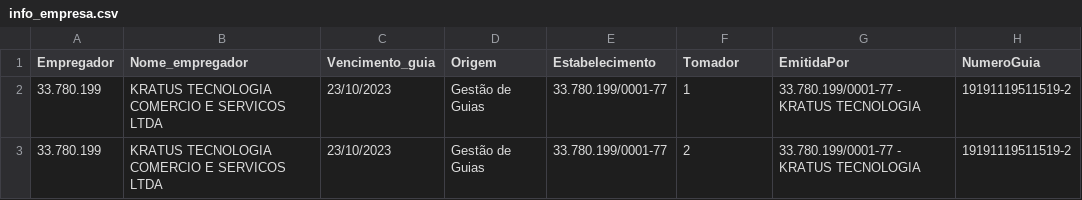
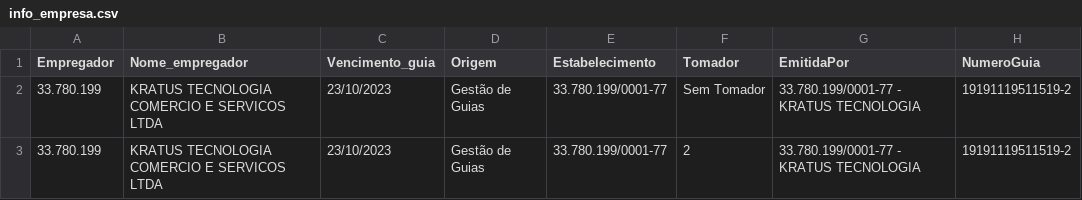
Before and after one commit to CairoWesley/sistema-amigo-diego, a CSV file: info_empresa.csv, drawn as a sheet.

```diff
--- a/info_empresa.csv
+++ b/info_empresa.csv
@@ -1,3 +1,3 @@
 Empregador;Nome_empregador;Vencimento_guia;Origem;Estabelecimento;Tomador;EmitidaPor;NumeroGuia
-33.780.199;KRATUS TECNOLOGIA COMERCIO E SERVICOS LTDA;23/10/2023;Gestão de Guias;33.780.199/0001-77;1;33.780.199/0001-77 - KRATUS TECNOLOGIA;19191119511519-2
+33.780.199;KRATUS TECNOLOGIA COMERCIO E SERVICOS LTDA;23/10/2023;Gestão de Guias;33.780.199/0001-77;Sem Tomador;33.780.199/0001-77 - KRATUS TECNOLOGIA;19191119511519-2
 33.780.199;KRATUS TECNOLOGIA COMERCIO E SERVICOS LTDA;23/10/2023;Gestão de Guias;33.780.199/0001-77;2;33.780.199/0001-77 - KRATUS TECNOLOGIA;19191119511519-2
```
Also changed, not shown: planilha1.csv, 1 other file.
